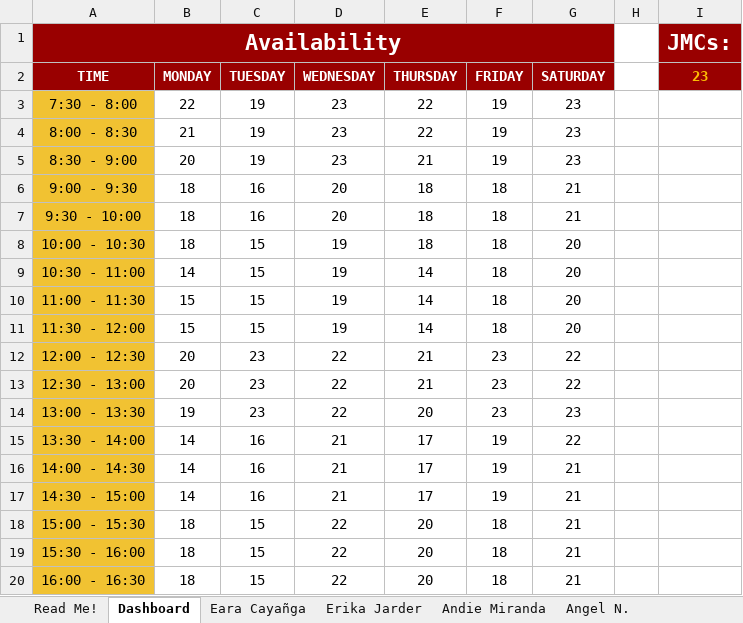
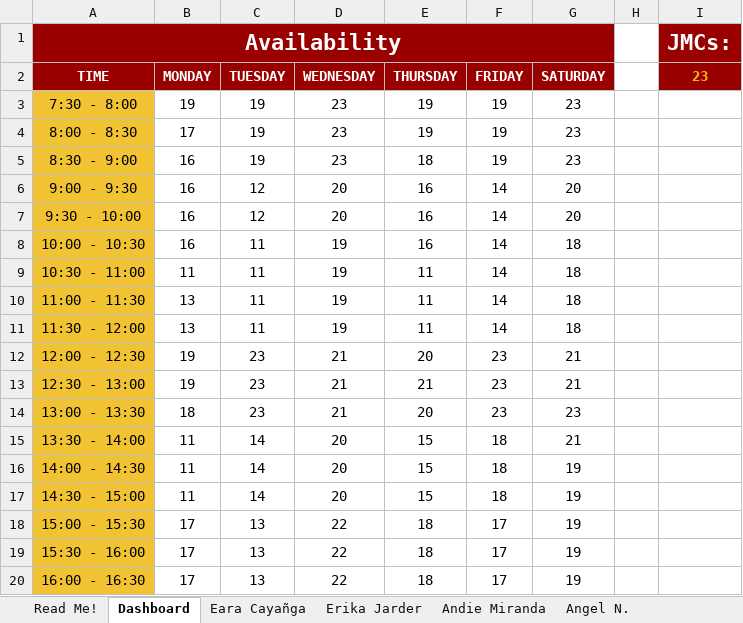
Before and after one commit to jldfernando/JMC-Streamlit, an Excel workbook: data/schedules.xlsx, sheet Dashboard, drawn as a sheet; only a part is shown; values as stored, in another font and other column widths than the file's, no borders; charts and pictures and conditional formats not drawn; the diff covers the shown part only; the diff names each change by its address in the sheet, - before the commit and + after, or states it on an @@ line.

```diff
--- a/data/schedules.xlsx (sheet Dashboard)
+++ b/data/schedules.xlsx (sheet Dashboard)
-B3 (MONDAY): 22
+B3 (MONDAY): 19
-E3:E4 (THURSDAY): 22
+E3:E4 (THURSDAY): 19
-B4 (MONDAY): 21
+B4 (MONDAY): 17
-B5 (MONDAY): 20
+B5 (MONDAY): 16
-E5 (THURSDAY): 21
+E5 (THURSDAY): 18
-B6:B8 (MONDAY): 18
+B6:B8 (MONDAY): 16
-C6:C7 (TUESDAY): 16
+C6:C7 (TUESDAY): 12
-E6:E8 (THURSDAY): 18
+E6:E8 (THURSDAY): 16
-F6:F11 (FRIDAY): 18
+F6:F11 (FRIDAY): 14
-G6:G7 (SATURDAY): 21
+G6:G7 (SATURDAY): 20
-C8:C11 (TUESDAY): 15
+C8:C11 (TUESDAY): 11
-G8:G11 (SATURDAY): 20
+G8:G11 (SATURDAY): 18
-B9 (MONDAY): 14
+B9 (MONDAY): 11
-E9:E11 (THURSDAY): 14
+E9:E11 (THURSDAY): 11
-B10:B11 (MONDAY): 15
+B10:B11 (MONDAY): 13
-B12:B13 (MONDAY): 20
+B12:B13 (MONDAY): 19
-D12:D14 (WEDNESDAY): 22
+D12:D14 (WEDNESDAY): 21
-E12 (THURSDAY): 21
+E12 (THURSDAY): 20
-G12:G13 (SATURDAY): 22
+G12:G13 (SATURDAY): 21
-B14 (MONDAY): 19
+B14 (MONDAY): 18
-B15:B17 (MONDAY): 14
+B15:B17 (MONDAY): 11
-C15:C17 (TUESDAY): 16
+C15:C17 (TUESDAY): 14
-D15:D17 (WEDNESDAY): 21
+D15:D17 (WEDNESDAY): 20
-E15:E17 (THURSDAY): 17
+E15:E17 (THURSDAY): 15
-F15:F17 (FRIDAY): 19
+F15:F17 (FRIDAY): 18
-G15 (SATURDAY): 22
+G15 (SATURDAY): 21
-G16:G20 (SATURDAY): 21
+G16:G20 (SATURDAY): 19
-B18:B20 (MONDAY): 18
+B18:B20 (MONDAY): 17
-C18:C20 (TUESDAY): 15
+C18:C20 (TUESDAY): 13
-E18:E20 (THURSDAY): 20
+E18:E20 (THURSDAY): 18
-F18:F20 (FRIDAY): 18
+F18:F20 (FRIDAY): 17
```
Also changed, not shown: 37 edited cells elsewhere in this sheet, sheet Princess Mangubat, sheet Marcus Tornea, sheet James Calilung, sheet Erika Jarder, sheet Angel N., sheet Therese Reyes, 1 more sheet.
